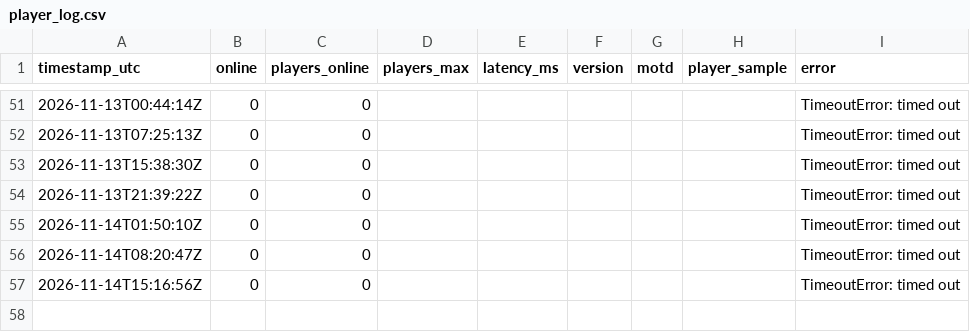
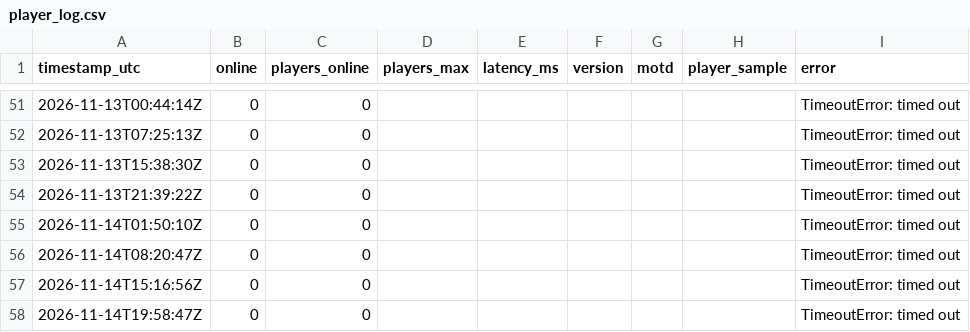
Before and after one commit to xadminister/OOMF-Records, a CSV file: logs/player_log.csv, drawn as a sheet; only a part is shown, gaps mark what is left out; the diff names each change by its address in the sheet, - before the commit and + after, or states it on an @@ line.

Commit message:
Log 2026-11-14 19:59 UTC

```diff
--- a/logs/player_log.csv
+++ b/logs/player_log.csv
+row 58: 2026-11-14T19:58:47Z | 0 | 0 |  |  |  |  |  | TimeoutError: timed out
```
